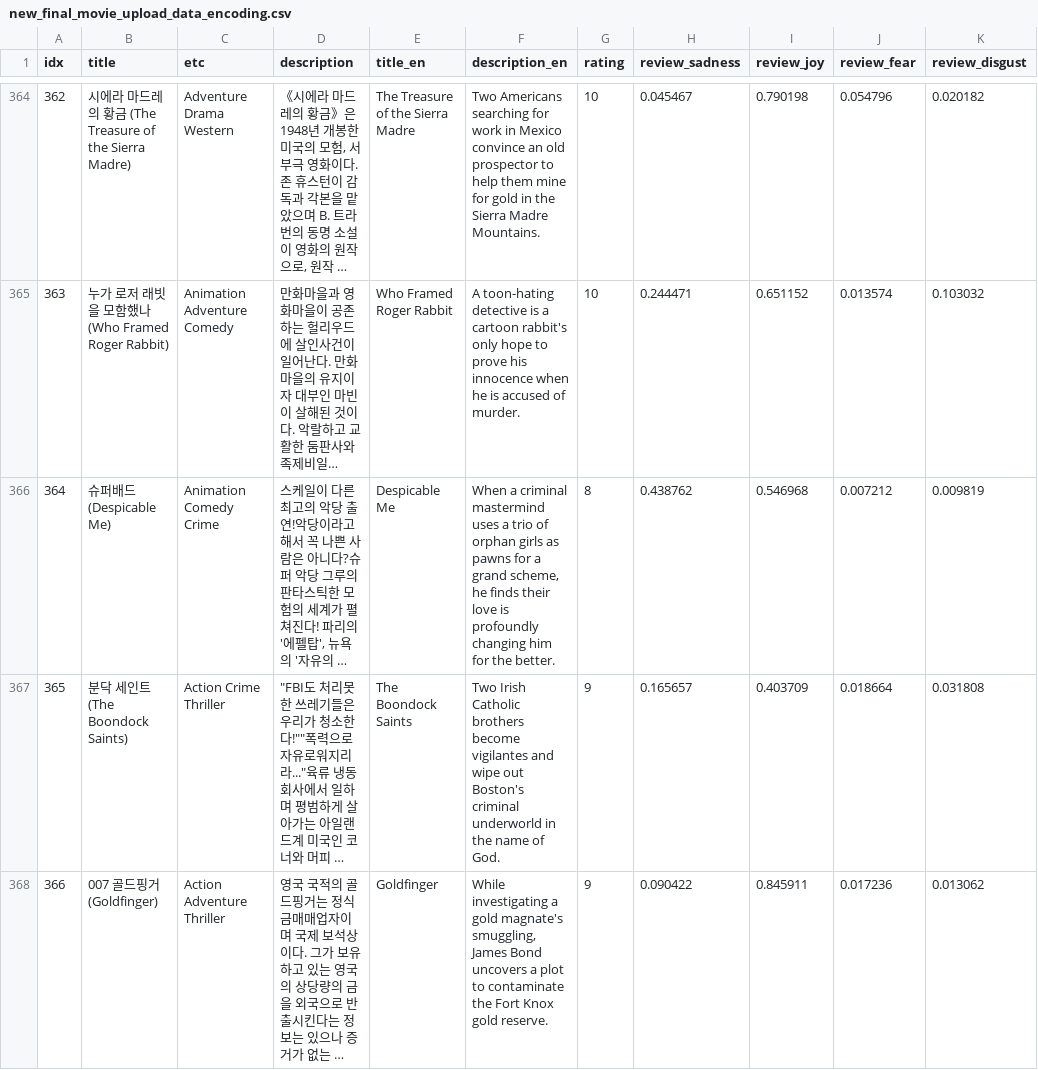
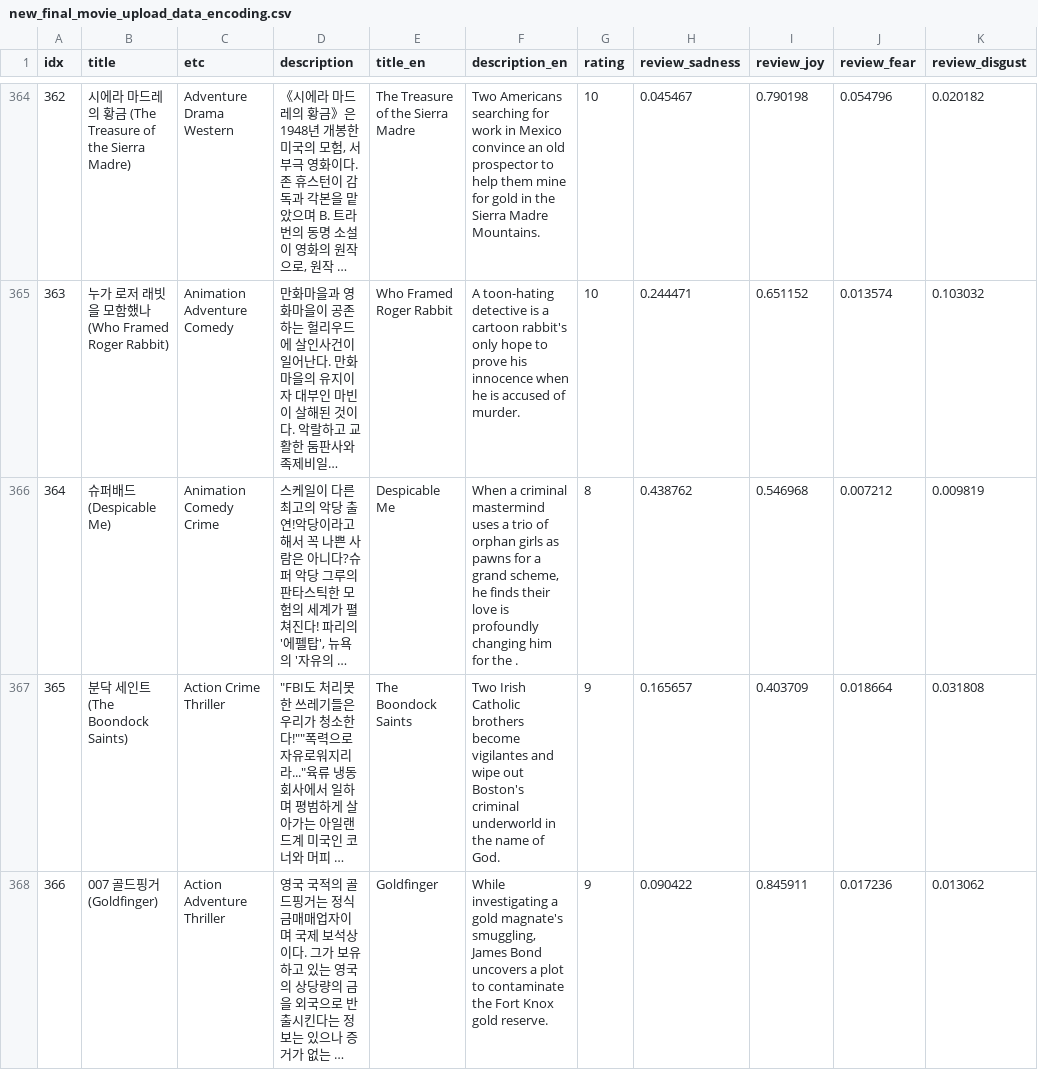
Before and after one commit to hyeyoungSW/Capstone_RecommendationEngine, a CSV file: new_final_movie_upload_data_encoding.csv, drawn as a sheet; only a part is shown, gaps mark what is left out; long unchanged cells end in …; the diff covers the shown part only; the diff names each change by its address in the sheet, - before the commit and + after, or states it on an @@ line.

```diff
--- a/new_final_movie_upload_data_encoding.csv
+++ b/new_final_movie_upload_data_encoding.csv
-F366 (description_en): …for the better.
+F366 (description_en): …for the .
```
Also changed, not shown: 11 edited cells elsewhere in this file.
